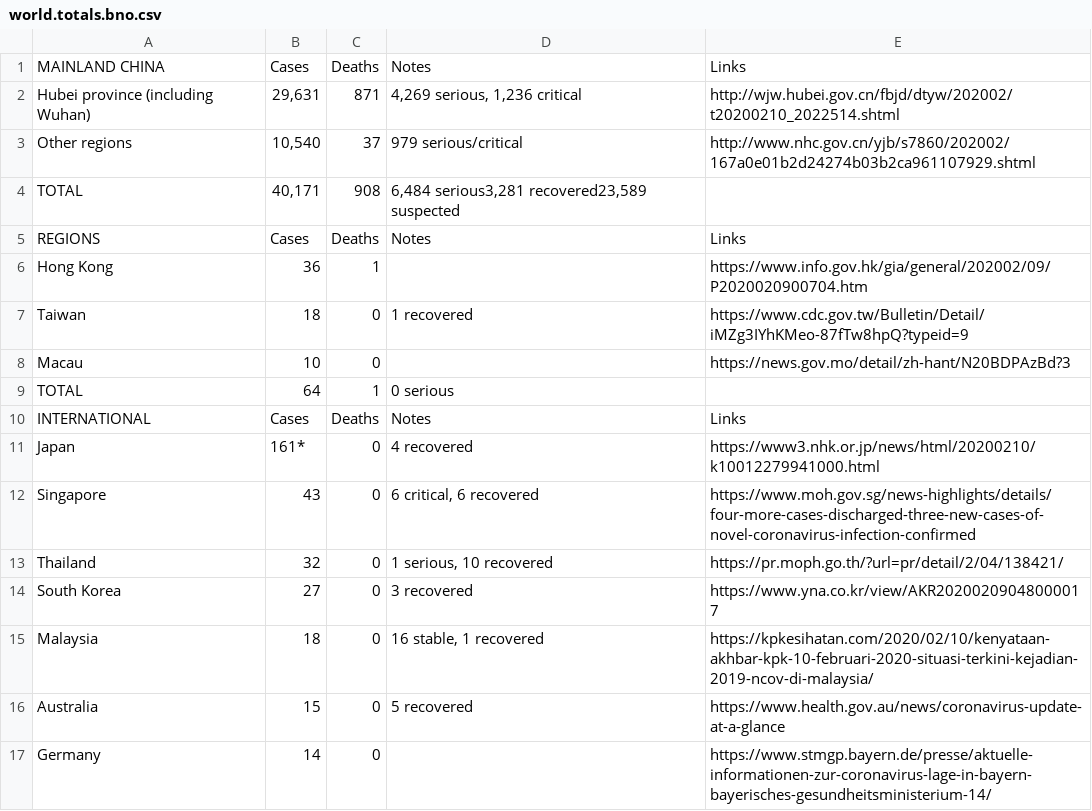
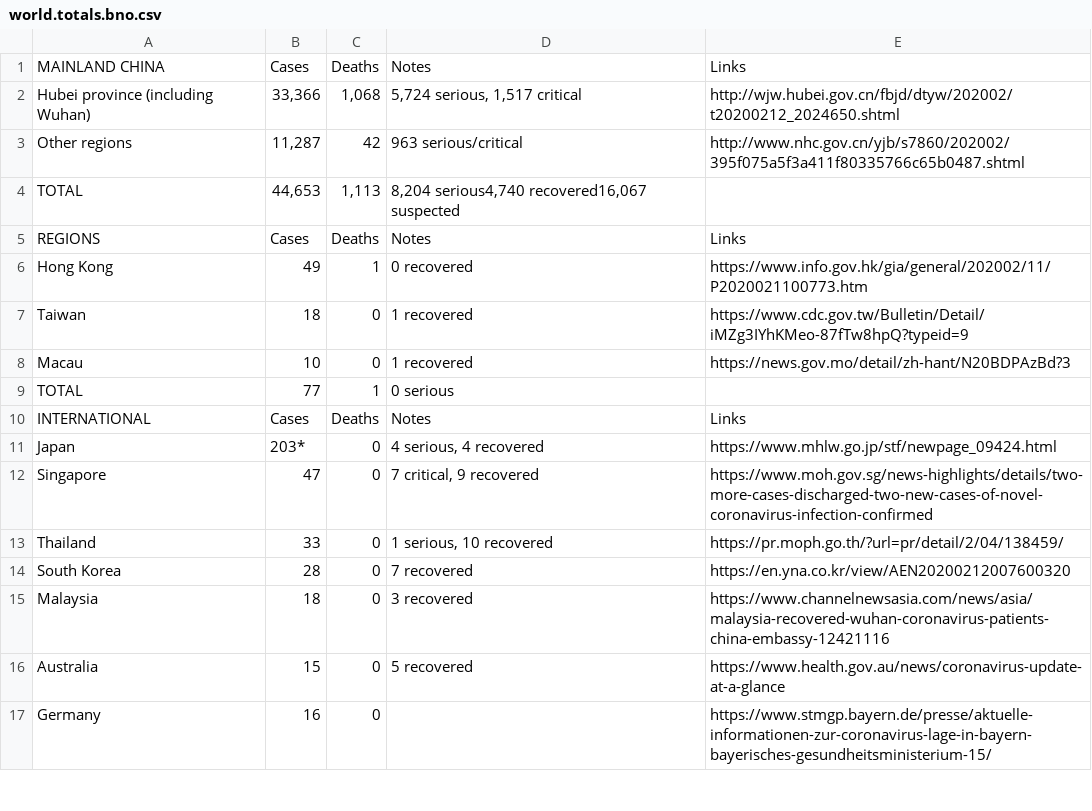
Before and after one commit to CryptoKass/ncov-data, a CSV file: raw/world.totals.bno.csv, drawn as a sheet; only a part is shown; the diff covers the shown part only.

```diff
--- a/raw/world.totals.bno.csv
+++ b/raw/world.totals.bno.csv
@@ -1,17 +1,17 @@
 MAINLAND CHINA,Cases,Deaths,Notes,Links
-Hubei province (including Wuhan),"29,631",871,"4,269 serious, 1,236 critical",http://wjw.hubei.gov.cn/fbjd/dtyw/202002/t20200210_2022514.shtml
-Other regions,"10,540",37,979 serious/critical,http://www.nhc.gov.cn/yjb/s7860/202002/167a0e01b2d24274b03b2ca961107929.shtml
-TOTAL,"40,171",908,"6,484 serious3,281 recovered23,589 suspected",
+Hubei province (including Wuhan),"33,366","1,068","5,724 serious, 1,517 critical",http://wjw.hubei.gov.cn/fbjd/dtyw/202002/t20200212_2024650.shtml
+Other regions,"11,287",42,963 serious/critical,http://www.nhc.gov.cn/yjb/s7860/202002/395f075a5f3a411f80335766c65b0487.shtml
+TOTAL,"44,653","1,113","8,204 serious4,740 recovered16,067 suspected",
 REGIONS,Cases,Deaths,Notes,Links
-Hong Kong,36,1,,https://www.info.gov.hk/gia/general/202002/09/P2020020900704.htm
+Hong Kong,49,1,0 recovered,https://www.info.gov.hk/gia/general/202002/11/P2020021100773.htm
 Taiwan,18,0,1 recovered,https://www.cdc.gov.tw/Bulletin/Detail/iMZg3IYhKMeo-87fTw8hpQ?typeid=9
-Macau,10,0,,https://news.gov.mo/detail/zh-hant/N20BDPAzBd?3
-TOTAL,64,1,0 serious,
+Macau,10,0,1 recovered,https://news.gov.mo/detail/zh-hant/N20BDPAzBd?3
+TOTAL,77,1,0 serious,
 INTERNATIONAL,Cases,Deaths,Notes,Links
-Japan,161*,0,4 recovered,https://www3.nhk.or.jp/news/html/20200210/k10012279941000.html
-Singapore,43,0,"6 critical, 6 recovered",https://www.moh.gov.sg/news-highlights/details/four-more-cases-discharged-three-new-cases-of-novel-coronavirus-infection-confirmed
-Thailand,32,0,"1 serious, 10 recovered",https://pr.moph.go.th/?url=pr/detail/2/04/138421/
-South Korea,27,0,3 recovered,https://www.yna.co.kr/view/AKR20200209048000017
-Malaysia,18,0,"16 stable, 1 recovered",https://kpkesihatan.com/2020/02/10/kenyataan-akhbar-kpk-10-februari-2020-situasi-terkini-kejadian-2019-ncov-di-malaysia/
+Japan,203*,0,"4 serious, 4 recovered",https://www.mhlw.go.jp/stf/newpage_09424.html
+Singapore,47,0,"7 critical, 9 recovered",https://www.moh.gov.sg/news-highlights/details/two-more-cases-discharged-two-new-cases-of-novel-coronavirus-infection-confirmed
+Thailand,33,0,"1 serious, 10 recovered",https://pr.moph.go.th/?url=pr/detail/2/04/138459/
+South Korea,28,0,7 recovered,https://en.yna.co.kr/view/AEN20200212007600320
+Malaysia,18,0,3 recovered,https://www.channelnewsasia.com/news/asia/malaysia-recovered-wuhan-coronavirus-patients-china-embassy-12421116
 Australia,15,0,5 recovered,https://www.health.gov.au/news/coronavirus-update-at-a-glance
-Germany,14,0,,https://www.stmgp.bayern.de/presse/aktuelle-informationen-zur-coronavirus-lage-in-bayern-bayerisches-gesundheitsministerium-14/
+Germany,16,0,,https://www.stmgp.bayern.de/presse/aktuelle-informationen-zur-coronavirus-lage-in-bayern-bayerisches-gesundheitsministerium-15/
```
Also changed, not shown: 17 edited cells elsewhere in this file, china.daily-confirmed.wiki.csv, china.latest.bno.csv, 8 other files.
